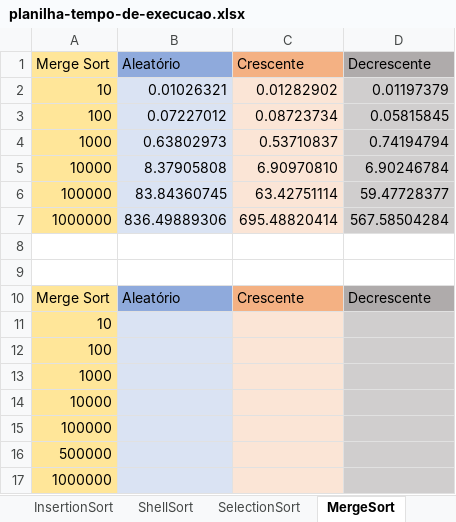
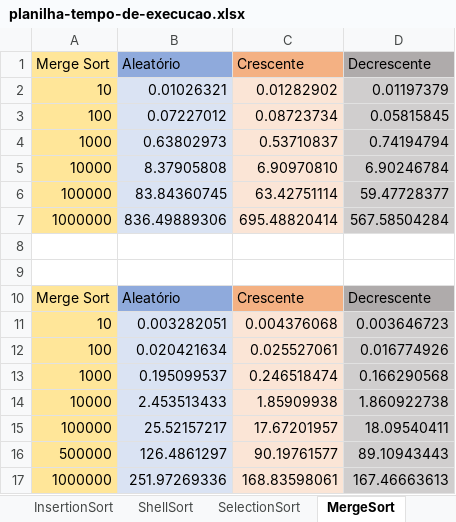
Before and after one commit to brunoslima/Sorting-Algorithms-Analysis-Complexity, an Excel workbook: Analyze/planilha-tempo-de-execucao.xlsx, sheet MergeSort, drawn as a sheet; values as stored, in another font and other column widths than the file's, no borders; charts and pictures not drawn; removed rows and columns are numbered as before the commit, all else as after; the diff names each change by its address in the sheet, - before the commit and + after, or states it on an @@ line.

```diff
--- a/Analyze/planilha-tempo-de-execucao.xlsx (sheet MergeSort)
+++ b/Analyze/planilha-tempo-de-execucao.xlsx (sheet MergeSort)
-row 11: 10
-row 12: 100
-row 13: 1000
-row 14: 10000
-row 15: 100000
-row 16: 500000
-row 17: 1000000
+row 11: 10 | 0.003282051 | 0.004376068 | 0.003646723
+row 12: 100 | 0.020421634 | 0.025527061 | 0.016774926
+row 13: 1000 | 0.195099537 | 0.246518474 | 0.166290568
+row 14: 10000 | 2.453513433 | 1.85909938 | 1.860922738
+row 15: 100000 | 25.52157217 | 17.67201957 | 18.09540411
+row 16: 500000 | 126.4861297 | 90.19761577 | 89.10943443
+row 17: 1000000 | 251.97269336 | 168.83598061 | 167.46663613
```
Also changed, not shown: sheet Geral, sheet HeapSort, sheet BubbleSortMelhorado, sheet QuickSortPivoInicial, sheet InsertionSort, sheet ShellSort, 2 more sheets, charts or pictures.
